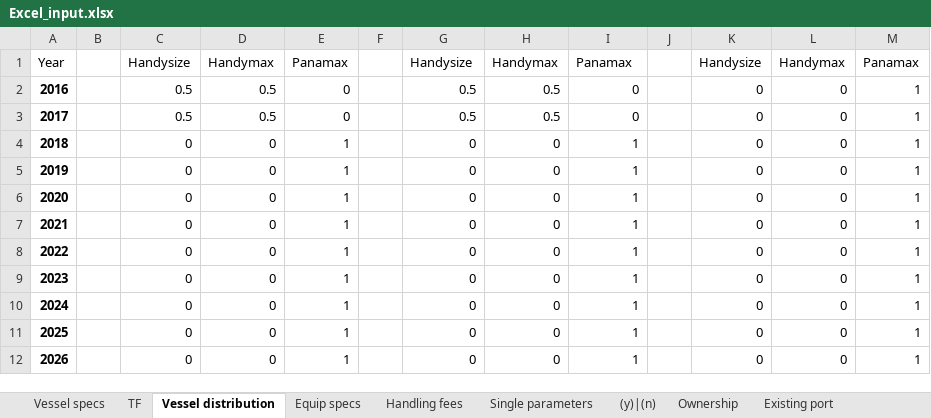
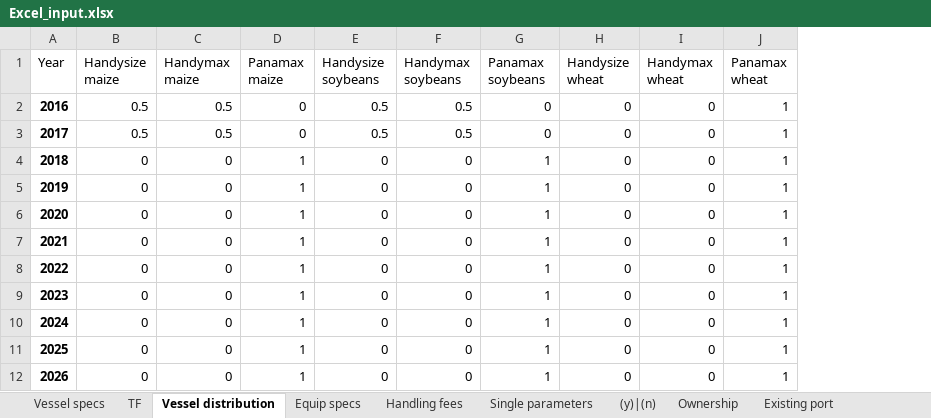
Before and after one commit to TUDelft-CITG/OpenTISim, an Excel workbook: Excel_input.xlsx, sheet Vessel distribution, drawn as a sheet; only a part is shown; values as stored, in another font and other column widths than the file's, no borders; removed rows and columns are numbered as before the commit, all else as after; the diff names each change by its address in the sheet, - before the commit and + after, or states it on an @@ line.

```diff
--- a/Excel_input.xlsx (sheet Vessel distribution)
+++ b/Excel_input.xlsx (sheet Vessel distribution)
-column B, empty
-column F, empty
-column J, empty
-B1: Handysize
+B1: Handysize maize
-C1: Handymax
+C1: Handymax maize
-D1: Panamax
+D1: Panamax maize
-E1: Handysize
+E1: Handysize soybeans
-F1: Handymax
+F1: Handymax soybeans
-G1: Panamax
+G1: Panamax soybeans
-H1: Handysize
+H1: Handysize wheat
-I1: Handymax
+I1: Handymax wheat
-J1: Panamax
+J1: Panamax wheat
```
Also changed, not shown: sheet TF, sheet Handling fees, sheet Unloaders, sheet Equip specs, sheet Vessel specs, sheet Depreciation, 2 more sheets, 1 other file.
